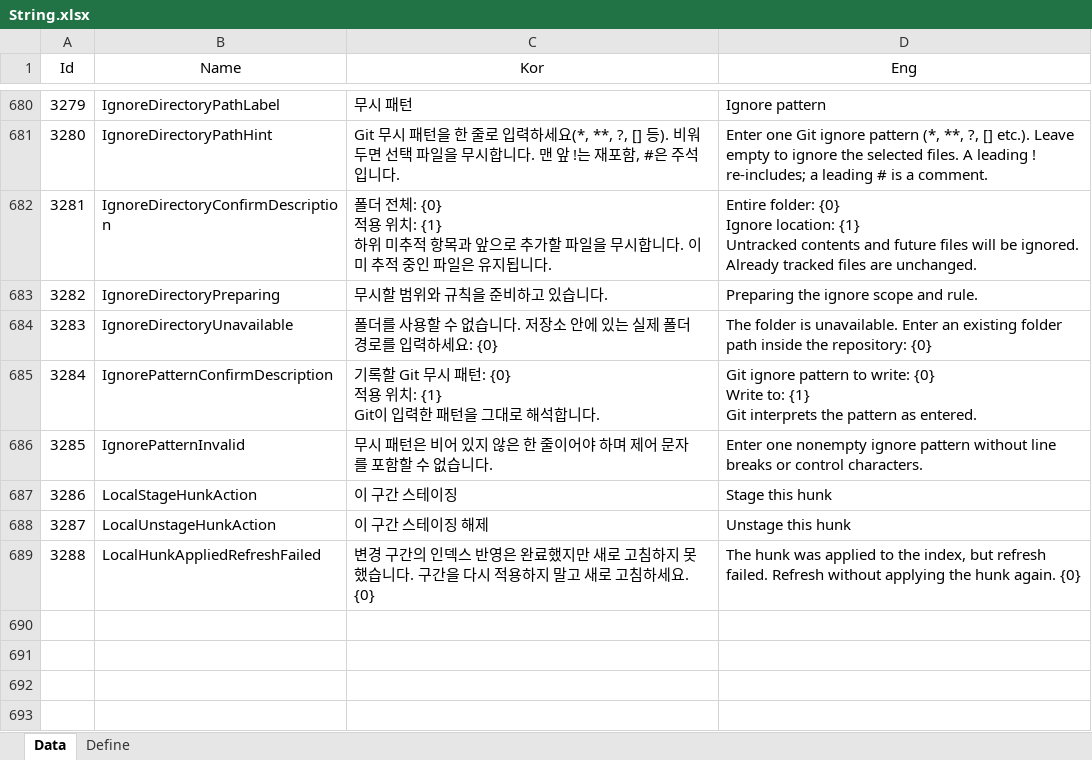
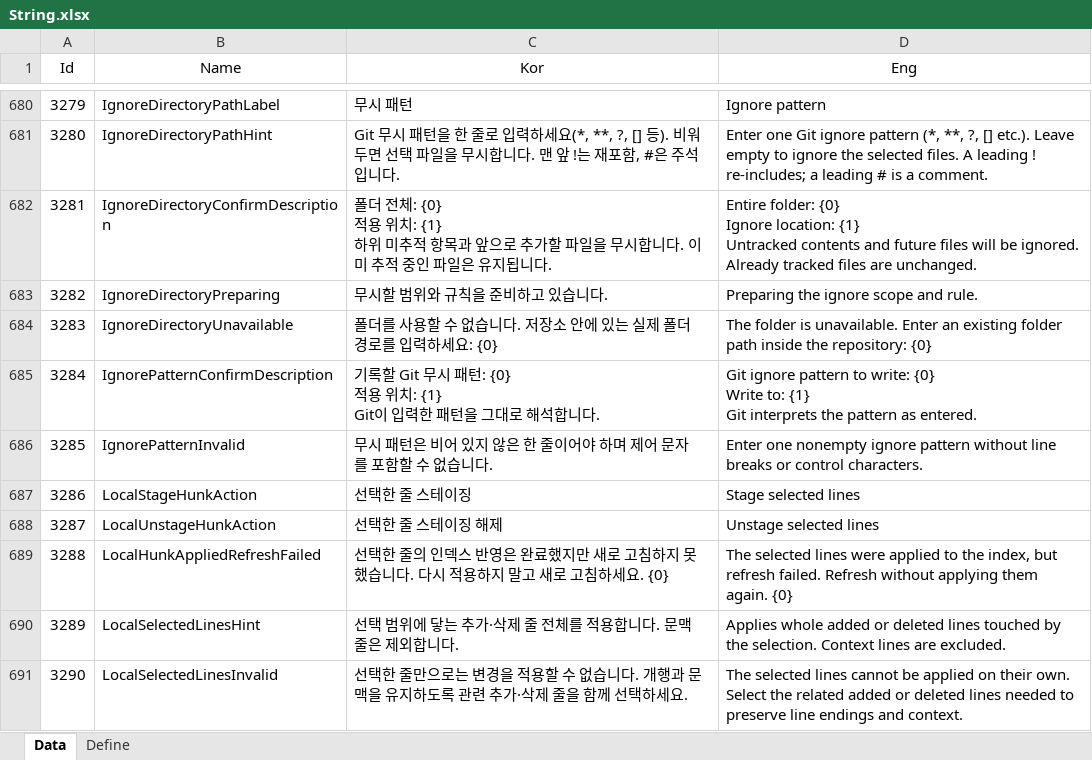
Before and after one commit to EomTaeWook/Bough, an Excel workbook: Excel/String.xlsx, sheet Data, drawn as a sheet; only a part is shown, gaps mark what is left out; values as stored, in another font and other column widths than the file's, no borders; the diff names each change by its address in the sheet, - before the commit and + after, or states it on an @@ line.

```diff
--- a/Excel/String.xlsx (sheet Data)
+++ b/Excel/String.xlsx (sheet Data)
-C687 (Kor): 이 구간 스테이징
+C687 (Kor): 선택한 줄 스테이징
-D687 (Eng): Stage this hunk
+D687 (Eng): Stage selected lines
-C688 (Kor): 이 구간 스테이징 해제
+C688 (Kor): 선택한 줄 스테이징 해제
-D688 (Eng): Unstage this hunk
+D688 (Eng): Unstage selected lines
-C689 (Kor): 변경 구간의 인덱스 반영은 완료했지만 새로 고침하지 못했습니다. 구간을 다시 적…
+C689 (Kor): 선택한 줄의 인덱스 반영은 완료했지만 새로 고침하지 못했습니다. 다시 적…
-D689 (Eng): The hunk was applied to the index, but refresh failed. Refresh without applying the hunk again. {0}
+D689 (Eng): The selected lines were applied to the index, but refresh failed. Refresh without applying them again. {0}
+row 690: 3289 | LocalSelectedLinesHint | 선택 범위에 닿는 추가·삭제 줄 전체를 적용합니다. 문맥 줄은 제외합니다. | Applies whole added or deleted lines touched by the selection. Context lines are excluded.
+row 691: 3290 | LocalSelectedLinesInvalid | 선택한 줄만으로는 변경을 적용할 수 없습니다. 개행과 문맥을 유지하도록 관련 추가·삭제 줄을 함께 선택하세요. | The selected lines cannot be applied on their own. Select the related added or deleted lines needed to preserve line endings and context.
```
Also changed, not shown: 8 other files.
